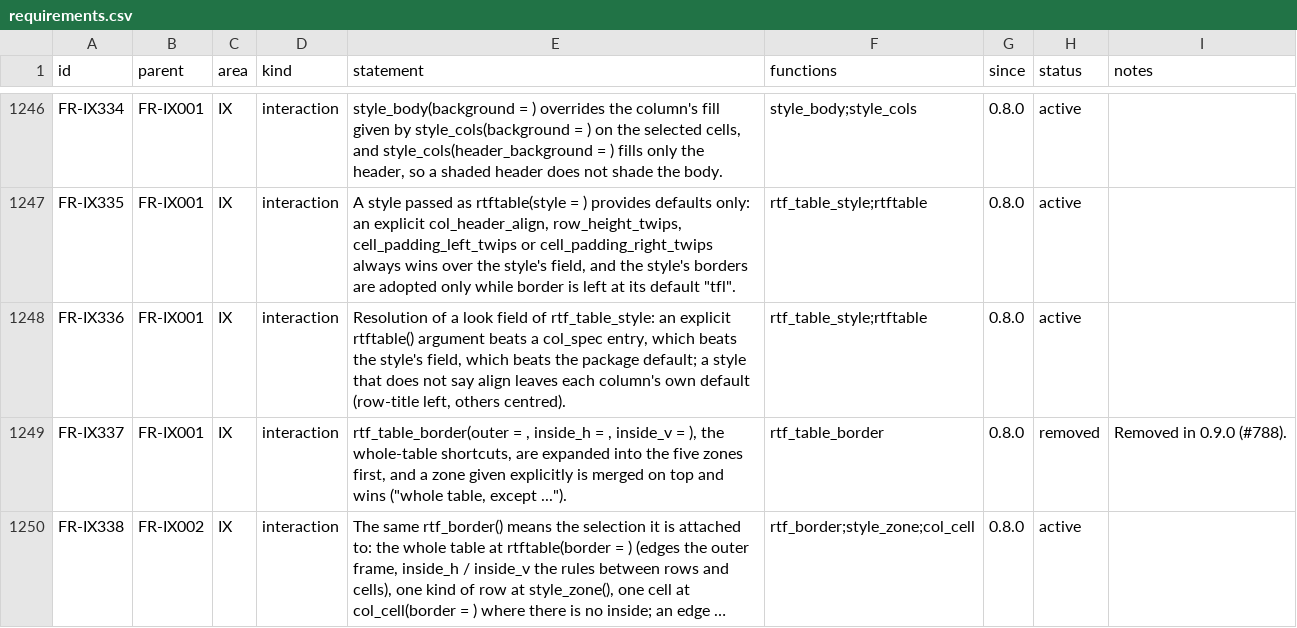
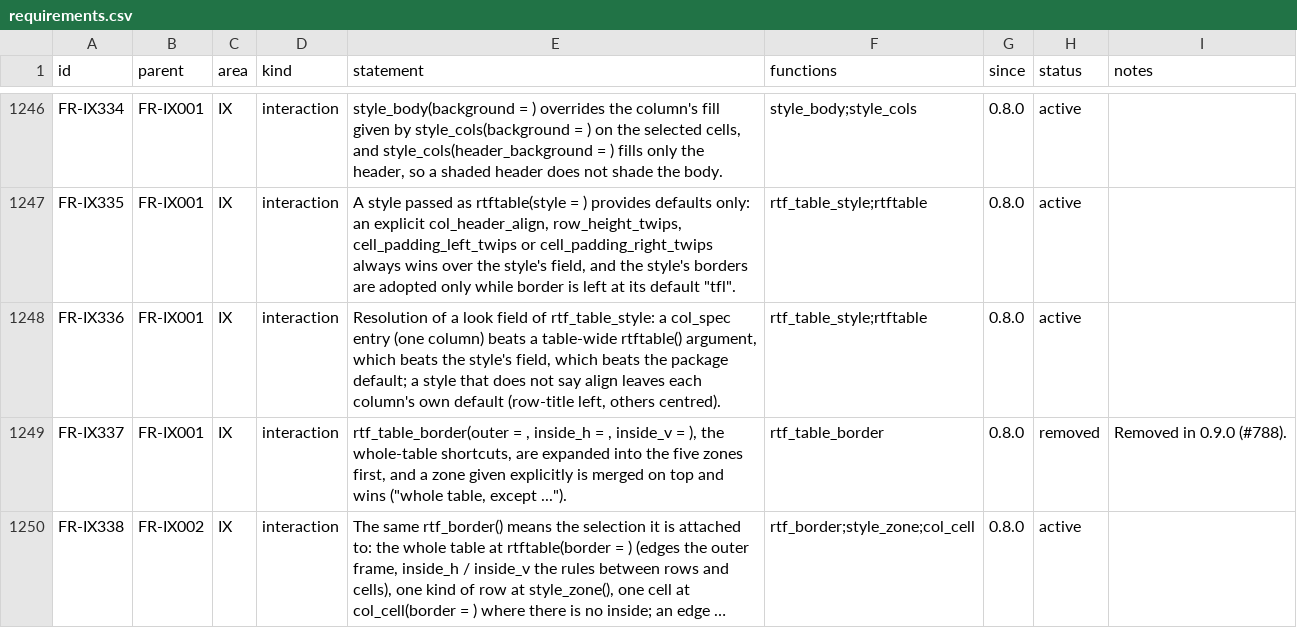
Before and after one commit to ichirio/rtfreporter, a CSV file: inst/validation/requirements.csv, drawn as a sheet; only a part is shown, gaps mark what is left out; long unchanged cells end in ….

```diff
--- a/inst/validation/requirements.csv
+++ b/inst/validation/requirements.csv
@@ -1247,3 +1247,3 @@
 "FR-IX335","FR-IX001","IX","interaction","A style passed as rtftable(style = ) provides defaults only: an explicit col_header_align, row_height_twips, cell_padding_left_twips or cell_padding_right_twips always wins over the style's field, and the style's borders are adopted only while border is left at its default ""tfl"".","rtf_table_style;rtftable","0.8.0","active",
-"FR-IX336","FR-IX001","IX","interaction","Resolution of a look field of rtf_table_style: an explicit rtftable() argument beats a col_spec entry, which beats the style's field, which beats the package default; a style that does not say align leaves each column's own default (row-title left, others centred).","rtf_table_style;rtftable","0.8.0","active",
+"FR-IX336","FR-IX001","IX","interaction","Resolution of a look field of rtf_table_style: a col_spec entry (one column) beats a table-wide rtftable() argument, which beats the style's field, which beats the package default; a style that does not say align leaves each column's own default (row-title left, others centred).","rtf_table_style;rtftable","0.8.0","active",
 "FR-IX337","FR-IX001","IX","interaction","rtf_table_border(outer = , inside_h = , inside_v = ), the whole-table shortcuts, are expanded into the five zones first, and a zone given explicitly is merged on top and wins (""whole table, except ..."").","rtf_table_border","0.8.0","removed","Removed in 0.9.0 (#788)."
```
Also changed, not shown: inst/validation/traceability_review.csv, 1 other file.
